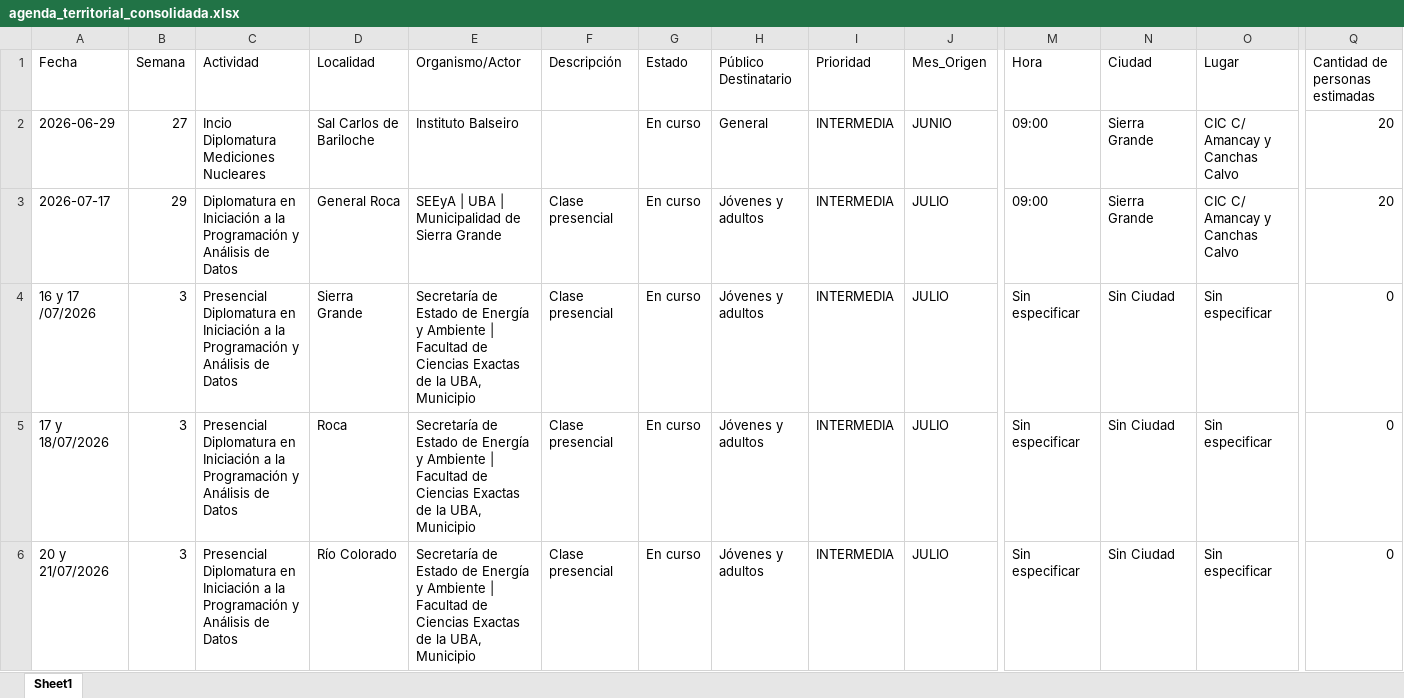
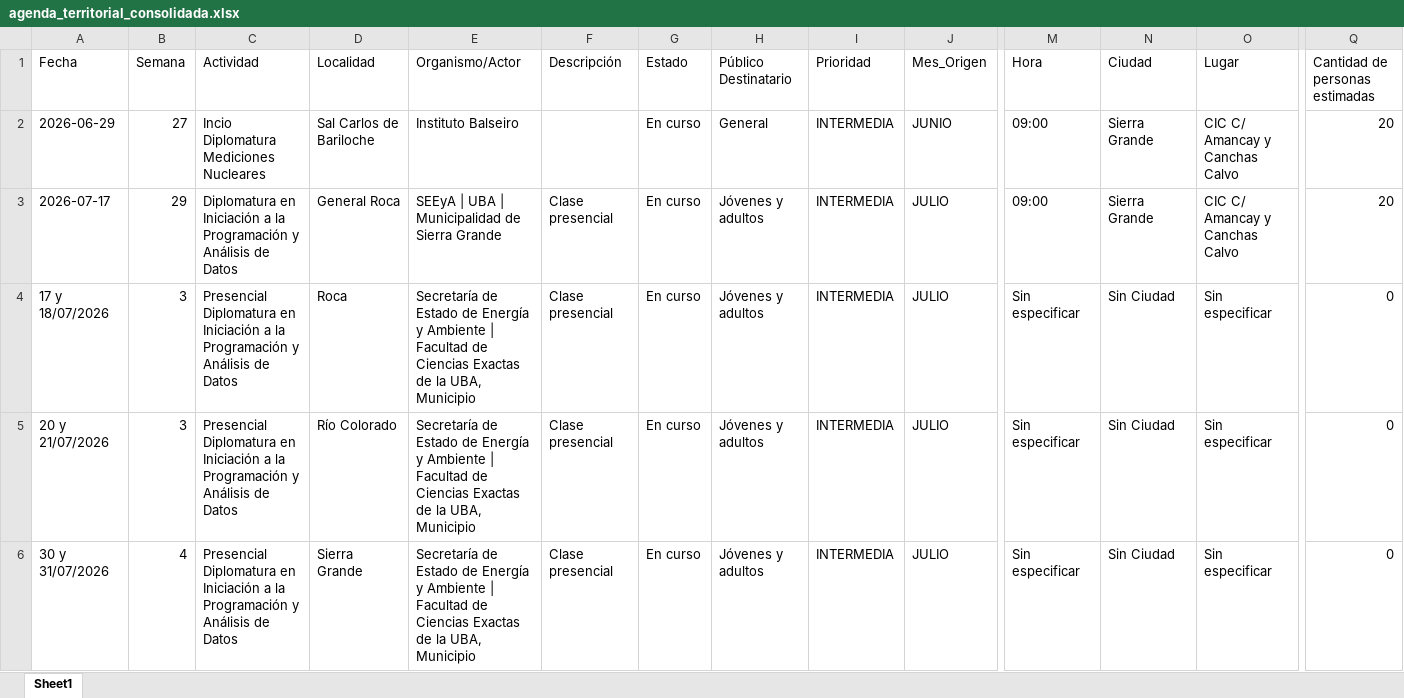
Before and after one commit to rocioneream-hub/agenda-territorial, an Excel workbook: agenda_territorial_consolidada.xlsx, sheet Sheet1, drawn as a sheet; only a part is shown, gaps mark what is left out; the shorter side is filled out with more unchanged rows; values as stored, in another font and other column widths than the file's, no borders; rows hold the shown columns only; the diff names each change by its address in the sheet, - before the commit and + after, or states it on an @@ line.

Commit message:
Eliminar actividad fila 2

```diff
--- a/agenda_territorial_consolidada.xlsx (sheet Sheet1)
+++ b/agenda_territorial_consolidada.xlsx (sheet Sheet1)
-row 4: 16 y 17 /07/2026 | 3 | Presencial Diplomatura en Iniciación a la Programación y Análisis de Datos | Sierra Grande | Secretaría de Estado de Energía y Ambiente | Facultad de Ciencias Exactas de la UBA, Municipio | Clase presencial | En curso | Jóvenes y adultos | INTERMEDIA | JULIO | Sin especificar | Sin Ciudad | Sin especificar | 0
```
